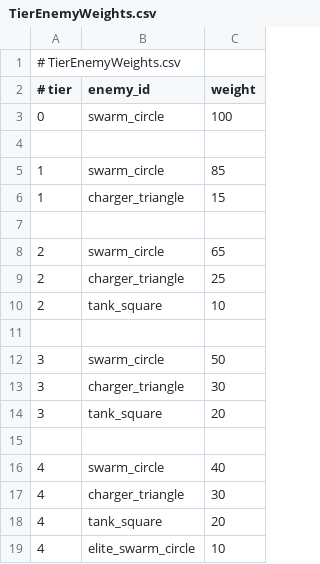
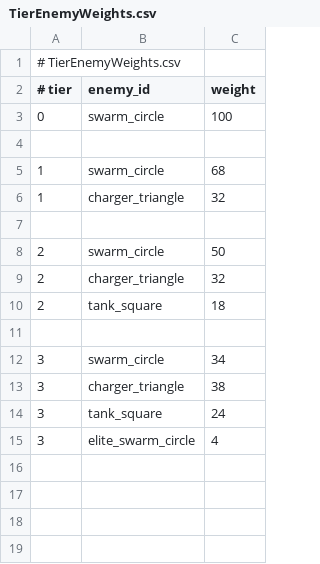
Before and after one commit to TANANIS/Balls, a CSV file: Data/Director/TierEnemyWeights.csv, drawn as a sheet.

Commit message:
Overhaul horde spawning, enemy pressure behaviors, and 15-minute pacing docs

```diff
--- a/Data/Director/TierEnemyWeights.csv
+++ b/Data/Director/TierEnemyWeights.csv
@@ -4,16 +4,12 @@
 
-1,swarm_circle,85
-1,charger_triangle,15
+1,swarm_circle,68
+1,charger_triangle,32
 
-2,swarm_circle,65
-2,charger_triangle,25
-2,tank_square,10
+2,swarm_circle,50
+2,charger_triangle,32
+2,tank_square,18
 
-3,swarm_circle,50
-3,charger_triangle,30
-3,tank_square,20
-
-4,swarm_circle,40
-4,charger_triangle,30
-4,tank_square,20
-4,elite_swarm_circle,10
+3,swarm_circle,34
+3,charger_triangle,38
+3,tank_square,24
+3,elite_swarm_circle,4
```
Also changed, not shown: Data/Director/PressureTierRules.csv, 19 other files.
